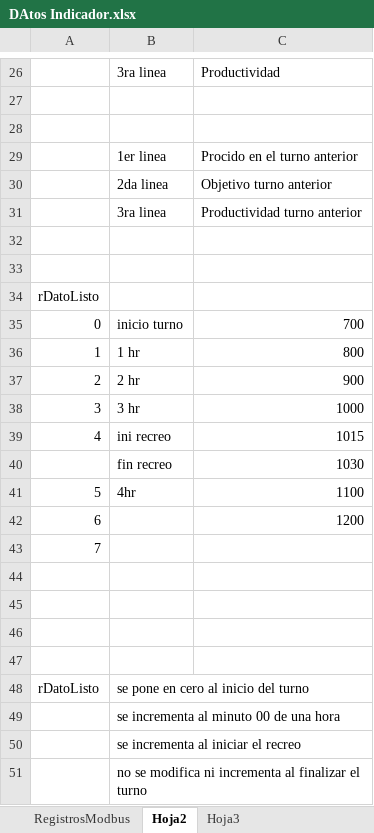
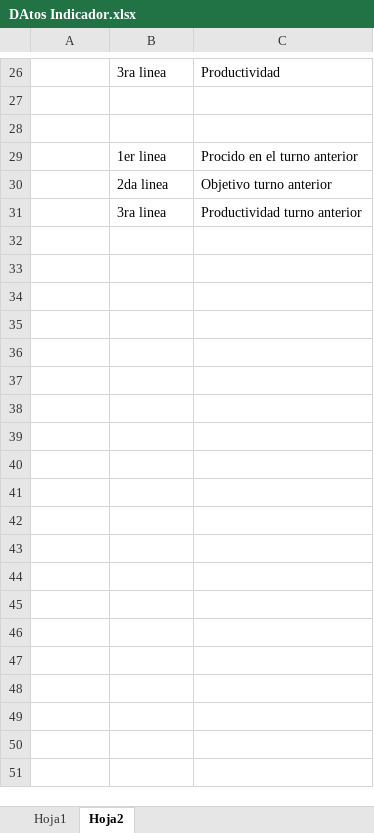
Before and after one commit to jcstarna/IndicadoresProductividad, an Excel workbook: docs/DAtos Indicador.xlsx, sheet Hoja2, drawn as a sheet; only a part is shown, gaps mark what is left out; values as stored, in another font and other column widths than the file's, no borders; the diff names each change by its address in the sheet, - before the commit and + after, or states it on an @@ line.

```diff
--- a/docs/DAtos Indicador.xlsx (sheet Hoja2)
+++ b/docs/DAtos Indicador.xlsx (sheet Hoja2)
-sheet tab: RegistrosModbus
+sheet tab: Hoja1
-sheet tab: Hoja3
-row 32: (empty)
-row 33: (empty)
-row 34: rDatoListo
-row 35: 0 | inicio turno | 700
-row 36: 1 | 1 hr | 800
-row 37: 2 | 2 hr | 900
-row 38: 3 | 3 hr | 1000
-row 39: 4 | ini recreo | 1015
-row 40:  | fin recreo | 1030
-row 41: 5 | 4hr | 1100
-row 42: 6 |  | 1200
-row 43: 7
-row 44: (empty)
-row 45: (empty)
-row 46: (empty)
-row 47: (empty)
-row 48: rDatoListo | se pone en cero al inicio del turno
-row 49:  | se incrementa al minuto 00 de una hora
-row 50:  | se incrementa al iniciar el recreo
-row 51:  | no se modifica ni incrementa al finalizar el turno
```
Also changed, not shown: sheet Hoja1, 7 other files.
